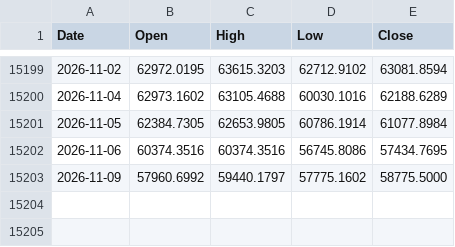
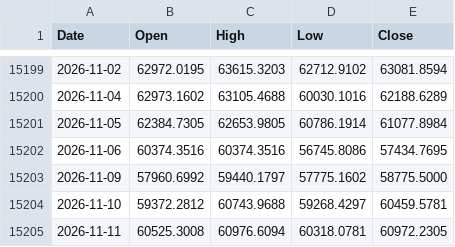
Before and after one commit to muneon0726-create/automation-market, a CSV file: data/nkx.csv, drawn as a sheet; only a part is shown, gaps mark what is left out; the diff names each change by its address in the sheet, - before the commit and + after, or states it on an @@ line.

```diff
--- a/data/nkx.csv
+++ b/data/nkx.csv
+row 15204: 2026-11-10 | 59372.2812 | 60743.9688 | 59268.4297 | 60459.5781
+row 15205: 2026-11-11 | 60525.3008 | 60976.6094 | 60318.0781 | 60972.2305
```
Also changed, not shown: data/6146.csv, data/6501.csv, 14 other files.
